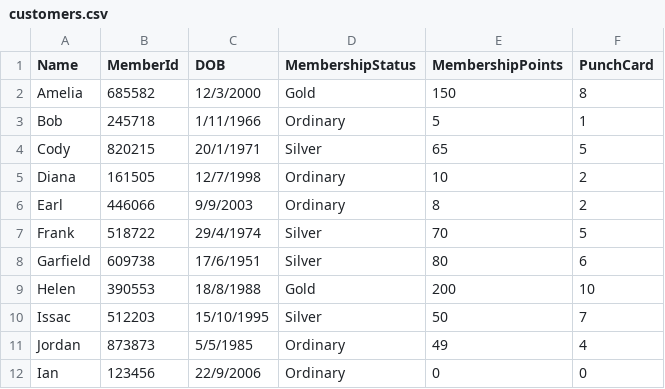
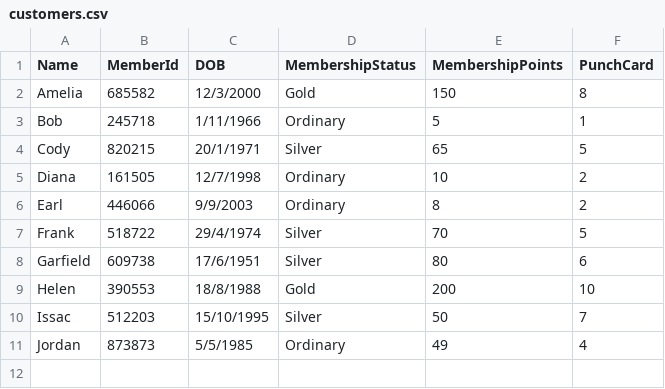
Before and after one commit to dallaschan1/PRG-ASSG2, a CSV file: S10258596G_PRG2Assignment/bin/Debug/net6.0/customers.csv, drawn as a sheet.

```diff
--- a/S10258596G_PRG2Assignment/bin/Debug/net6.0/customers.csv
+++ b/S10258596G_PRG2Assignment/bin/Debug/net6.0/customers.csv
@@ -11,2 +11 @@ Issac,512203,15/10/1995,Silver,50,7
 Jordan,873873,5/5/1985,Ordinary,49,4
-Ian,123456,22/9/2006,Ordinary,0,0
```
Also changed, not shown: 11 other files.
